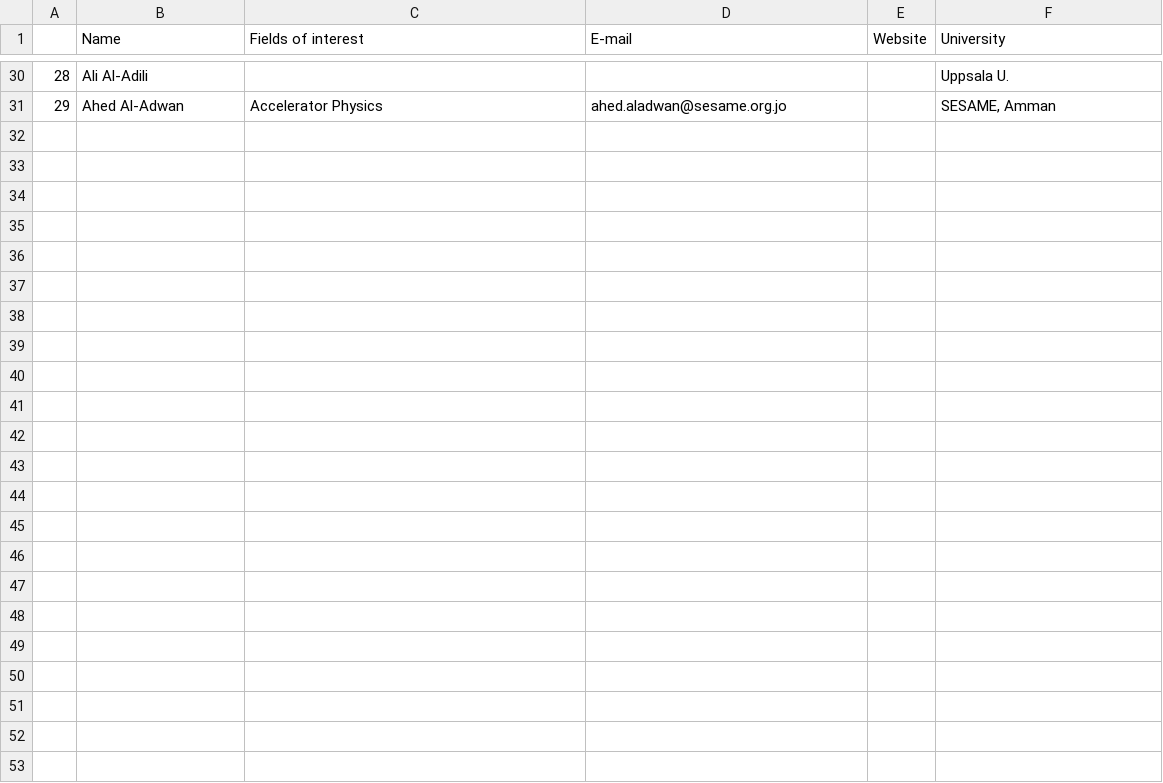
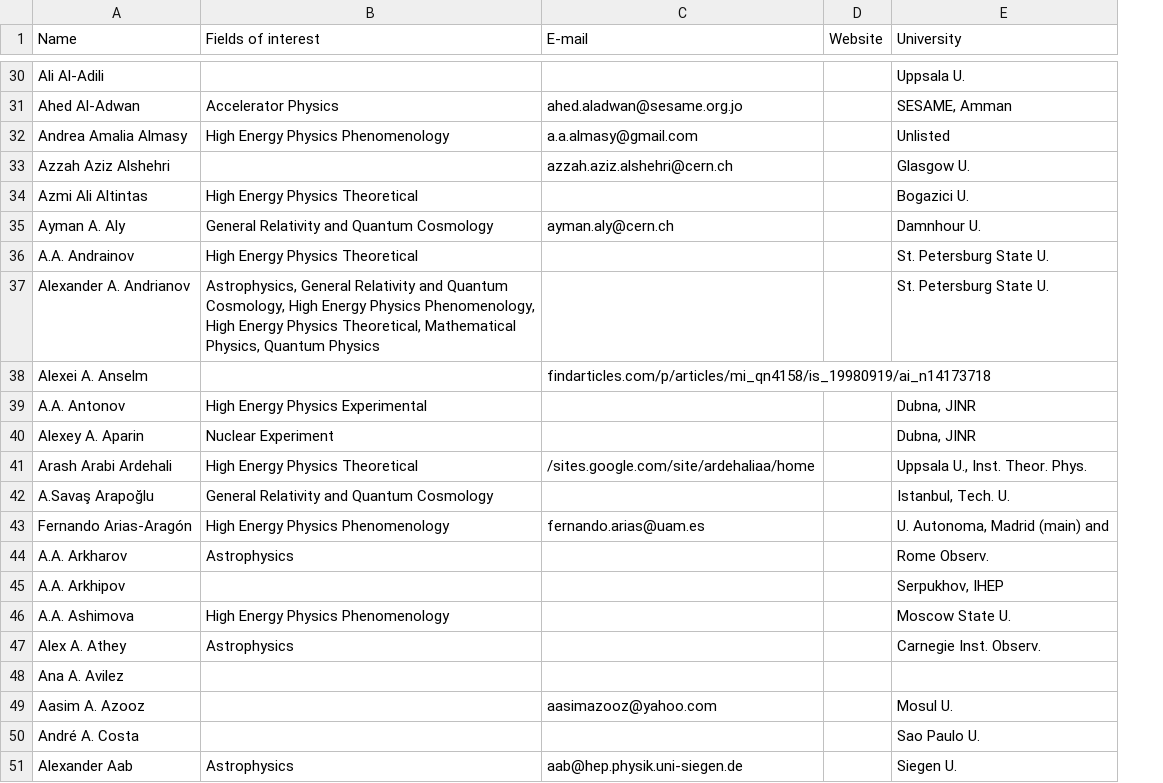
Before and after one commit to sAksham-Ar/Prof_List, a CSV file: profname.csv, drawn as a sheet; only a part is shown, gaps mark what is left out; removed rows and columns are numbered as before the commit, all else as after; the diff names each change by its address in the sheet, - before the commit and + after, or states it on an @@ line.

```diff
--- a/profname.csv
+++ b/profname.csv
-column A, rows 30-31: 28 | 29
+row 32: Andrea Amalia Almasy | High Energy Physics Phenomenology | a.a.almasy@gmail.com |  | Unlisted
+row 33: Azzah Aziz Alshehri |  | azzah.aziz.alshehri@cern.ch |  | Glasgow U.
+row 34: Azmi Ali Altintas | High Energy Physics Theoretical |  |  | Bogazici U.
+row 35: Ayman A. Aly | General Relativity and Quantum Cosmology | ayman.aly@cern.ch |  | Damnhour U.
+row 36: A.A. Andrainov | High Energy Physics Theoretical |  |  | St. Petersburg State U.
+row 37: Alexander A. Andrianov | Astrophysics, General Relativity and Quantum Cosmology, High Energy Physics Phenomenology, High Energy Physics Theoretical, Mathematical Physics, Quantum Physics |  |  | St. Petersburg State U.
+row 38: Alexei A. Anselm |  | findarticles.com/p/articles/mi_qn4158/is_19980919/ai_n14173718
+row 39: A.A. Antonov | High Energy Physics Experimental |  |  | Dubna, JINR
+row 40: Alexey A. Aparin | Nuclear Experiment |  |  | Dubna, JINR
+row 41: Arash Arabi Ardehali | High Energy Physics Theoretical | /sites.google.com/site/ardehaliaa/home |  | Uppsala U., Inst. Theor. Phys.
+row 42: A.Savaş Arapoğlu | General Relativity and Quantum Cosmology |  |  | Istanbul, Tech. U.
+row 43: Fernando Arias-Aragón | High Energy Physics Phenomenology | fernando.arias@uam.es |  | U. Autonoma, Madrid (main) and
+row 44: A.A. Arkharov | Astrophysics |  |  | Rome Observ.
+row 45: A.A. Arkhipov |  |  |  | Serpukhov, IHEP
+row 46: A.A. Ashimova | High Energy Physics Phenomenology |  |  | Moscow State U.
+row 47: Alex A. Athey | Astrophysics |  |  | Carnegie Inst. Observ.
+row 48: Ana A. Avilez
+row 49: Aasim A. Azooz |  | aasimazooz@yahoo.com |  | Mosul U.
+row 50: André A. Costa |  |  |  | Sao Paulo U.
+row 51: Alexander Aab | Astrophysics | aab@hep.physik.uni-siegen.de |  | Siegen U.
```
Also changed, not shown: 1 other file.
